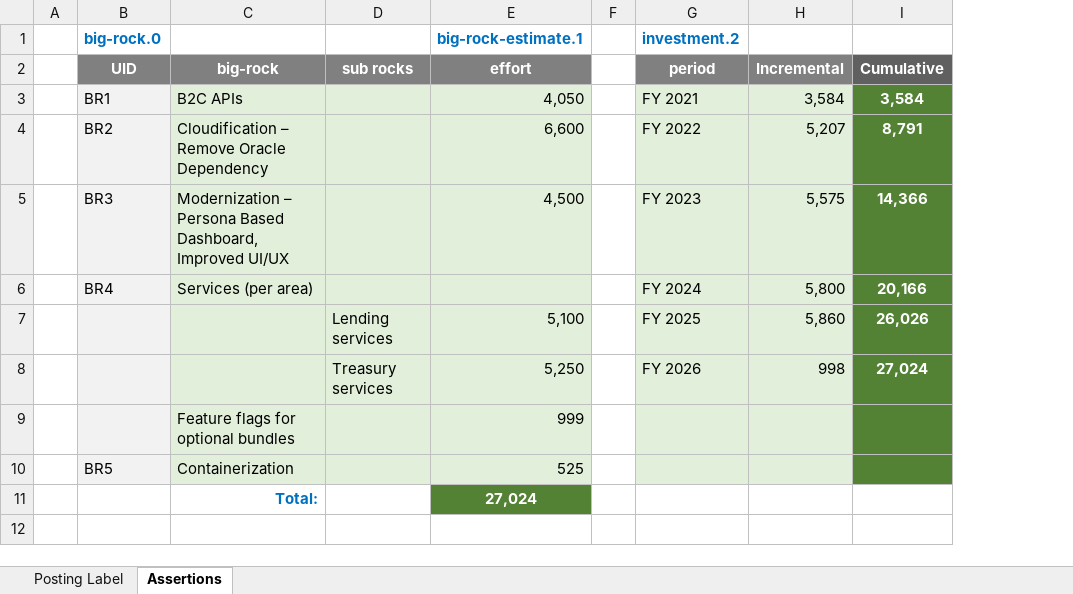
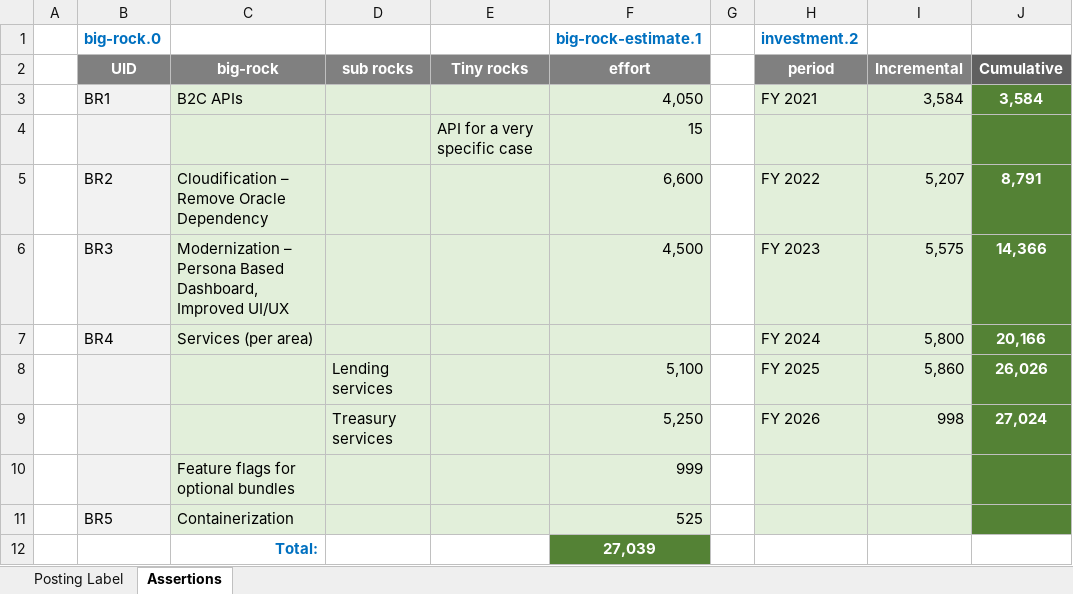
Before and after one commit to ChateauClaudia-Labs/apodeixi-testdb, an Excel workbook: input_data/2001/basic_posting_flows.big_rocks.burnout/brb_opus.FusionOpus.big-rocks.journeys.a6i.xlsx, sheet Assertions, drawn as a sheet; values as stored, in another font and other column widths than the file's, no borders; addresses are those after the commit; the diff names each change by its address in the sheet, - before the commit and + after, or states it on an @@ line.

```diff
--- a/input_data/2001/basic_posting_flows.big_rocks.burnout/brb_opus.FusionOpus.big-rocks.journeys.a6i.xlsx (sheet Assertions)
+++ b/input_data/2001/basic_posting_flows.big_rocks.burnout/brb_opus.FusionOpus.big-rocks.journeys.a6i.xlsx (sheet Assertions)
+column E (Tiny rocks), empty
+row 4:  |  |  |  | API for a very specific case | 15
-F12 (effort): 27,024
+F12 (effort): 27,039
```
Also changed, not shown: sheet Posting Label, formulas that keep their value, 6 other files.
